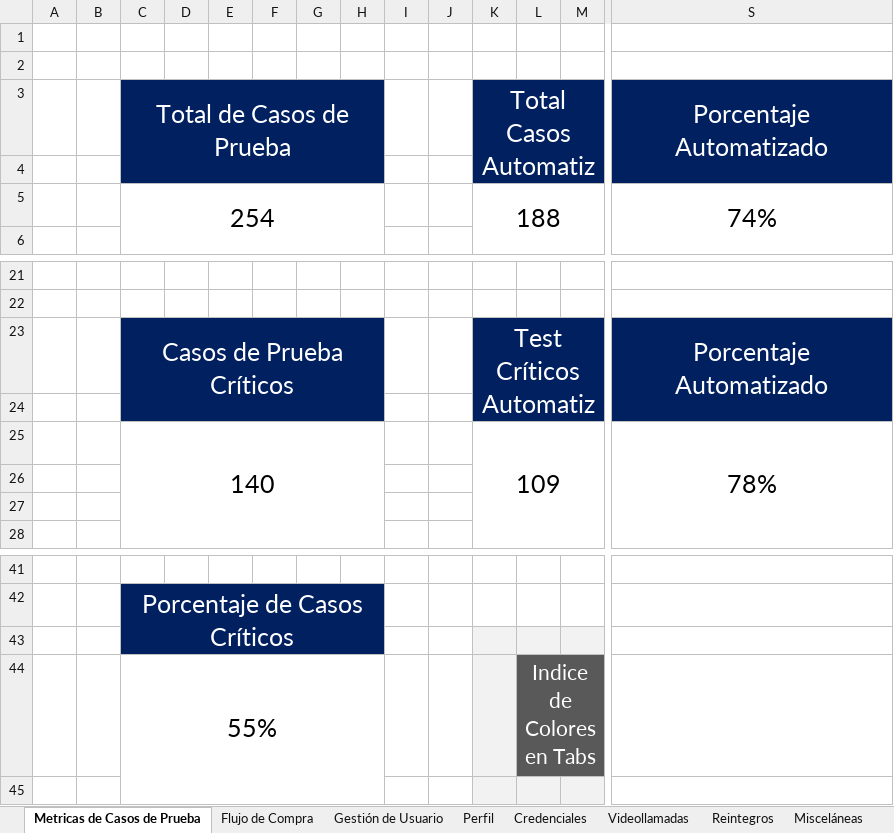
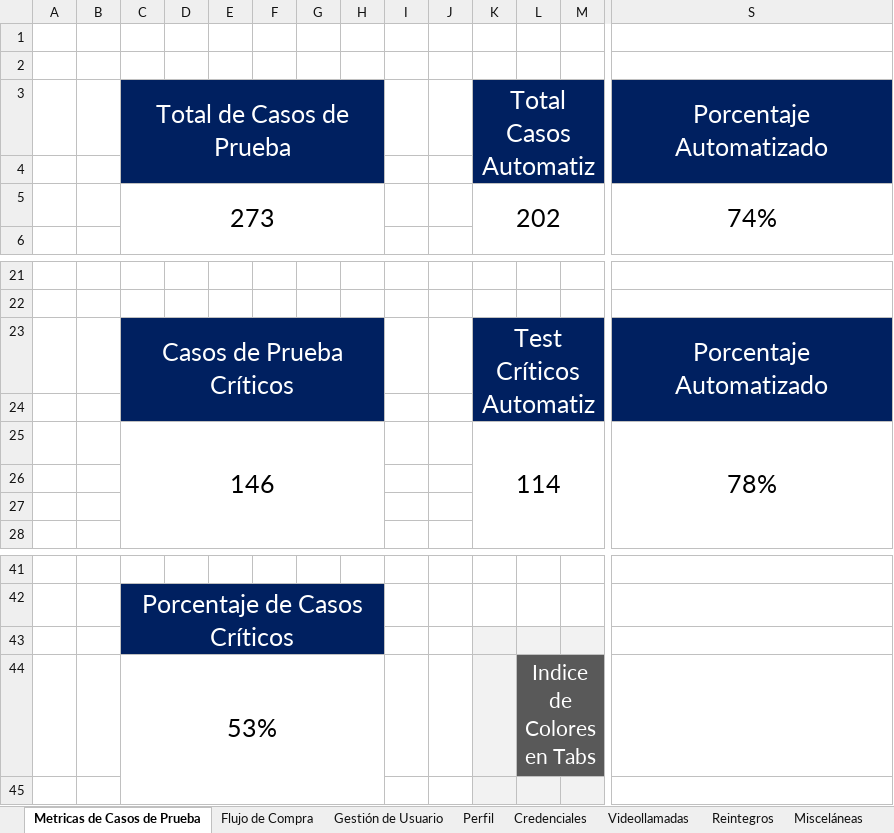
Before and after one commit to AlanDG2/vetify, an Excel workbook: documentation/Casos de Prueba.xlsx, sheet Metricas de Casos de Prueba, drawn as a sheet; only a part is shown, gaps mark what is left out; values as stored, in another font and other column widths than the file's, no borders; removed rows and columns are numbered as before the commit, all else as after; rows hold the shown columns only; the diff names each change by its address in the sheet, - before the commit and + after, or states it on an @@ line.

```diff
--- a/documentation/Casos de Prueba.xlsx (sheet Metricas de Casos de Prueba)
+++ b/documentation/Casos de Prueba.xlsx (sheet Metricas de Casos de Prueba)
-row 5:  |  | 254 |  |  |  |  |  |  |  | 188 |  |  | 74%
+row 5:  |  | 273 |  |  |  |  |  |  |  | 202 |  |  | 74%
-row 25:  |  | 140 |  |  |  |  |  |  |  | 109 |  |  | 78%
+row 25:  |  | 146 |  |  |  |  |  |  |  | 114 |  |  | 78%
-C44: 55%
+C44: 53%
```
Also changed, not shown: sheet Misceláneas, other sheet tabs, 2 other files.
